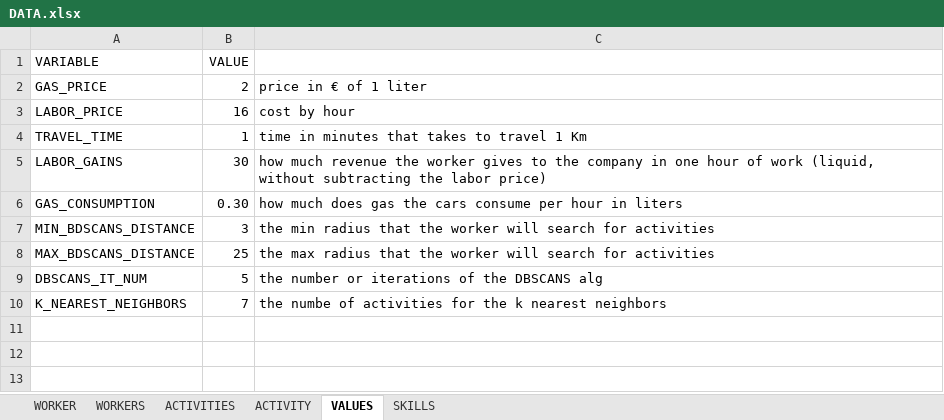
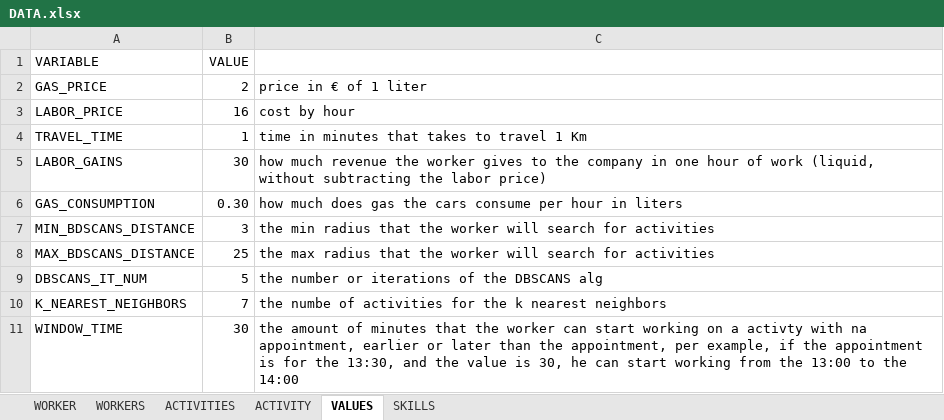
Before and after one commit to Jose-Cartaxo/ProjetoFinal3, an Excel workbook: DATA.xlsx, sheet VALUES, drawn as a sheet; values as stored, in another font and other column widths than the file's, no borders; the diff names each change by its address in the sheet, - before the commit and + after, or states it on an @@ line.

Commit message:
Node, Run Time
alterei o Node para que guarde o tempo de viagem, inicio de tareda, agora com isto posso começar a adicionar a parte de o trabalhador começar uma tareda x minutos antes ou depois da tarefa

```diff
--- a/DATA.xlsx (sheet VALUES)
+++ b/DATA.xlsx (sheet VALUES)
+row 11: WINDOW_TIME | 30 | the amount of minutes that the worker can start working on a activty with na appointment, earlier or later than the appointment, per example, if the appointment is for the 13:30, and the value is 30, he can start working from the 13:00 to the 14:00
```
Also changed, not shown: 8 other files.
